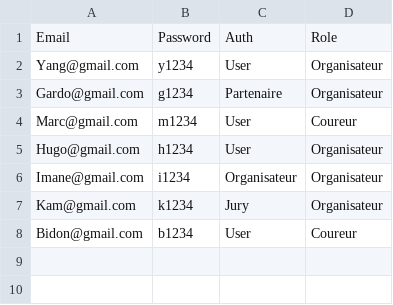
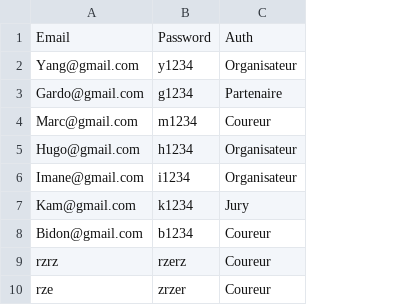
Before and after one commit to HugoZhn/ProjetUML, a CSV file: ProjetUML/data/Connexion.csv, drawn as a sheet; removed rows and columns are numbered as before the commit, all else as after; the diff names each change by its address in the sheet, - before the commit and + after, or states it on an @@ line.

```diff
--- a/ProjetUML/data/Connexion.csv
+++ b/ProjetUML/data/Connexion.csv
-column C, rows 1-8: Auth | User | Partenaire | User | User | Organisateur | Jury | User
-C1: Role
+C1: Auth
-C3: Organisateur
+C3: Partenaire
-C7: Organisateur
+C7: Jury
+row 9: rzrz | rzerz | Coureur
+row 10: rze | zrzer | Coureur
```
Also changed, not shown: ProjetUML/data/Coureurs.csv, 33 other files.
